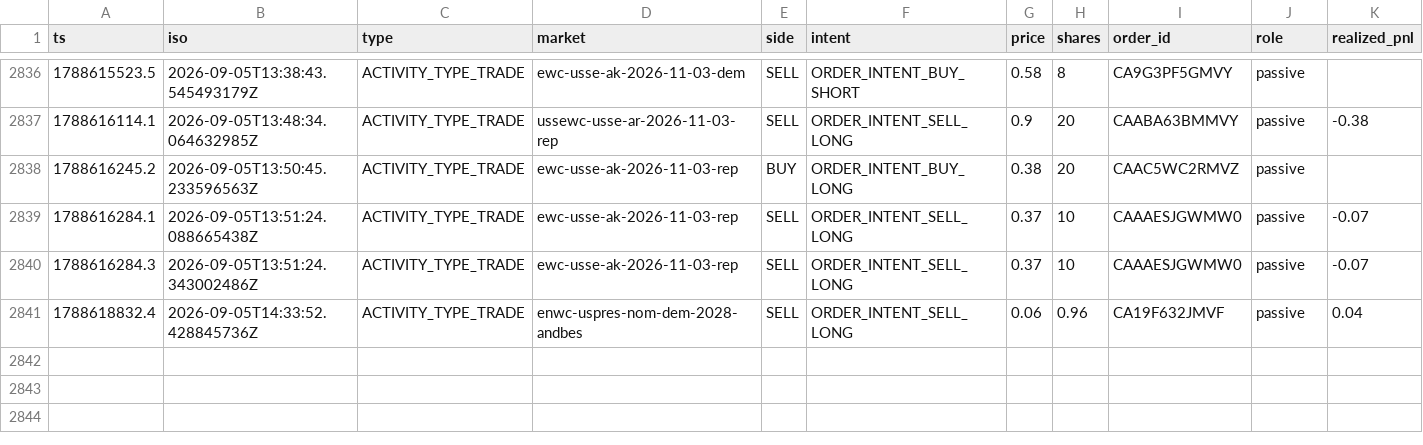
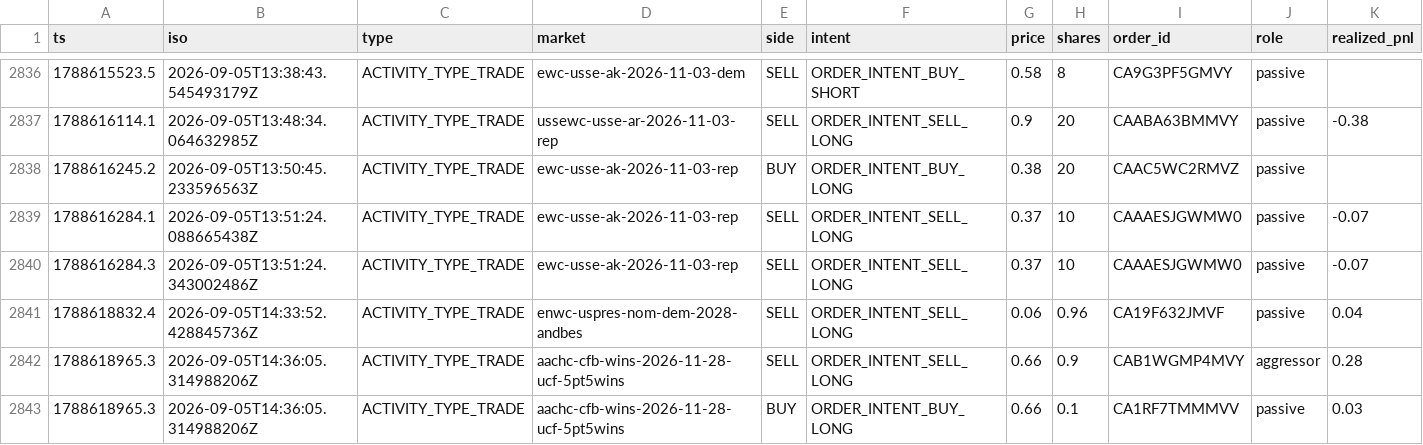
Before and after one commit to wfco223/Liquidity-rewards, a CSV file: data/trades.csv, drawn as a sheet; only a part is shown, gaps mark what is left out; rows hold the shown columns only; the diff names each change by its address in the sheet, - before the commit and + after, or states it on an @@ line.

Commit message:
trade history: +2 rows [skip ci]

```diff
--- a/data/trades.csv
+++ b/data/trades.csv
+row 2842: 1788618965.3 | 2026-09-05T14:36:05.314988206Z | ACTIVITY_TYPE_TRADE | aachc-cfb-wins-2026-11-28-ucf-5pt5wins | SELL | ORDER_INTENT_SELL_LONG | 0.66 | 0.9 | CAB1WGMP4MVY | aggressor | 0.28
+row 2843: 1788618965.3 | 2026-09-05T14:36:05.314988206Z | ACTIVITY_TYPE_TRADE | aachc-cfb-wins-2026-11-28-ucf-5pt5wins | BUY | ORDER_INTENT_BUY_LONG | 0.66 | 0.1 | CA1RF7TMMMVV | passive | 0.03
```
